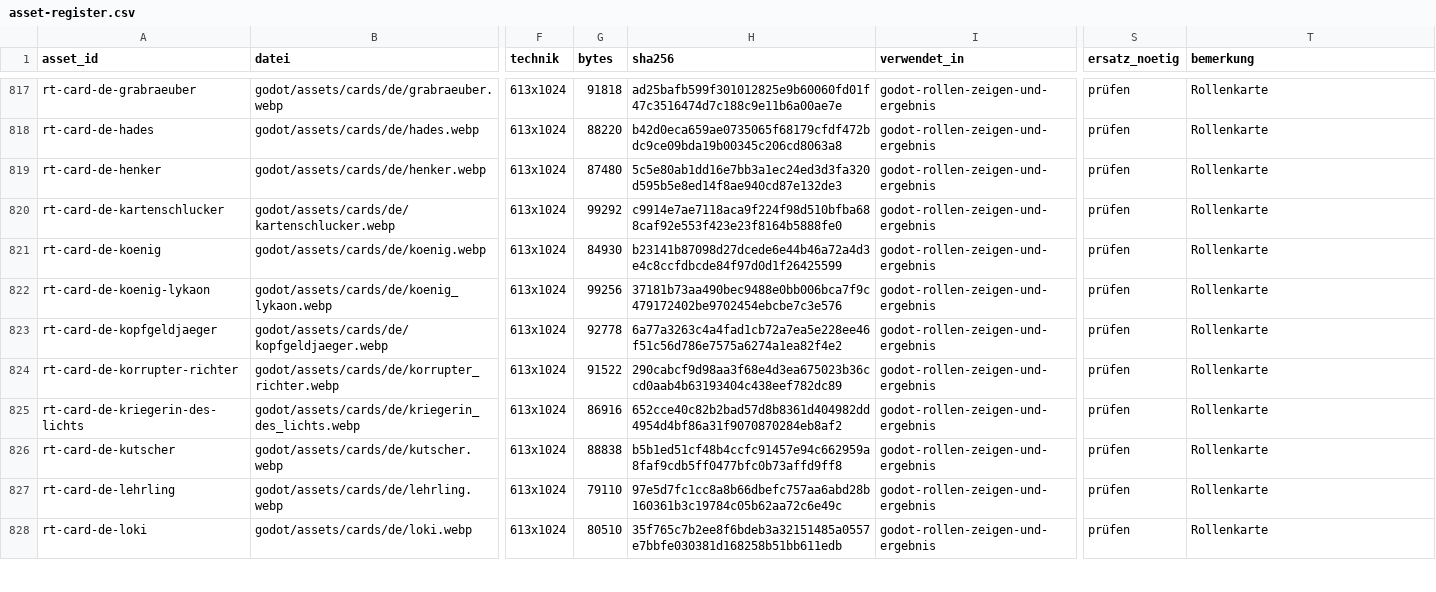
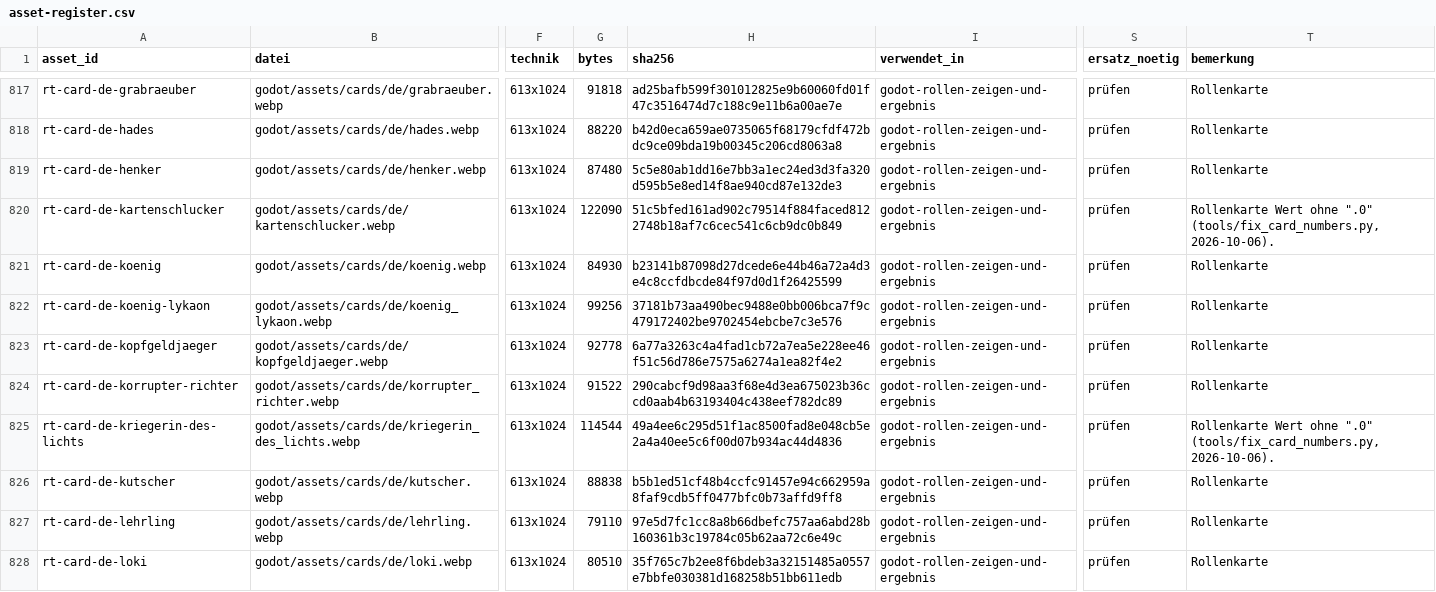
Before and after one commit to xhaviourshop-sketch/Grimmhain-Revolution, a CSV file: docs/masterplan/asset-register.csv, drawn as a sheet; only a part is shown, gaps mark what is left out; the diff covers the shown part only; the diff names each change by its address in the sheet, - before the commit and + after, or states it on an @@ line.

```diff
--- a/docs/masterplan/asset-register.csv
+++ b/docs/masterplan/asset-register.csv
-G820 (bytes): 99292
+G820 (bytes): 122090
-H820 (sha256): c9914e7ae7118aca9f224f98d510bfba688caf92e553f423e23f8164b5888fe0
+H820 (sha256): 51c5bfed161ad902c79514f884faced8122748b18af7c6cec541c6cb9dc0b849
-T820 (bemerkung): Rollenkarte
+T820 (bemerkung): Rollenkarte Wert ohne ".0" (tools/fix_card_numbers.py, 2026-10-06).
-G825 (bytes): 86916
+G825 (bytes): 114544
-H825 (sha256): 652cce40c82b2bad57d8b8361d404982dd4954d4bf86a31f9070870284eb8af2
+H825 (sha256): 49a4ee6c295d51f1ac8500fad8e048cb5e2a4a40ee5c6f00d07b934ac44d4836
-T825 (bemerkung): Rollenkarte
+T825 (bemerkung): Rollenkarte Wert ohne ".0" (tools/fix_card_numbers.py, 2026-10-06).
```
Also changed, not shown: 42 edited cells elsewhere in this file, 20 other files.
